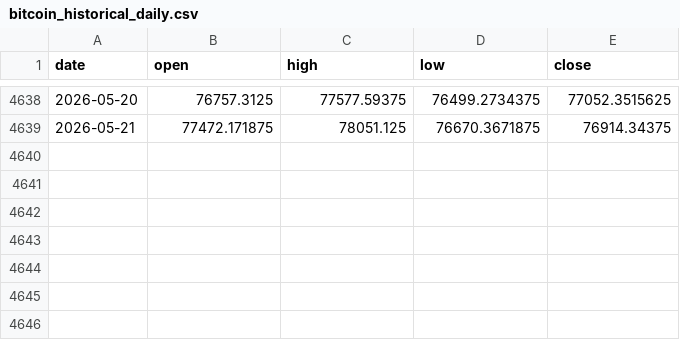
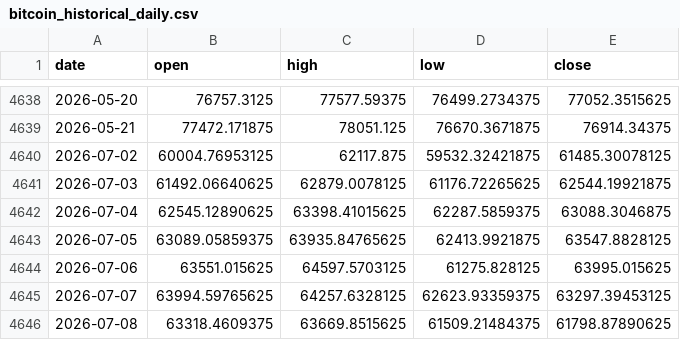
Before and after one commit to srimadhavsats/eagle-eye, a CSV file: backend/data/bitcoin_historical_daily.csv, drawn as a sheet; only a part is shown, gaps mark what is left out.

```diff
--- a/backend/data/bitcoin_historical_daily.csv
+++ b/backend/data/bitcoin_historical_daily.csv
@@ -4639 +4639,8 @@ date,open,high,low,close
 2026-05-21,77472.171875,78051.125,76670.3671875,76914.34375
+2026-07-02,60004.76953125,62117.875,59532.32421875,61485.30078125
+2026-07-03,61492.06640625,62879.0078125,61176.72265625,62544.19921875
+2026-07-04,62545.12890625,63398.41015625,62287.5859375,63088.3046875
+2026-07-05,63089.05859375,63935.84765625,62413.9921875,63547.8828125
+2026-07-06,63551.015625,64597.5703125,61275.828125,63995.015625
+2026-07-07,63994.59765625,64257.6328125,62623.93359375,63297.39453125
+2026-07-08,63318.4609375,63669.8515625,61509.21484375,61798.87890625
```
Also changed, not shown: 6 other files.
